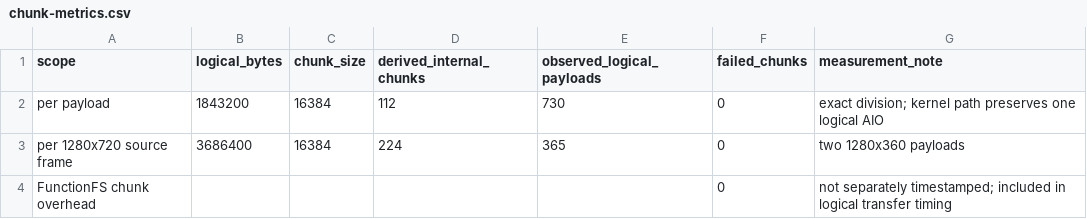
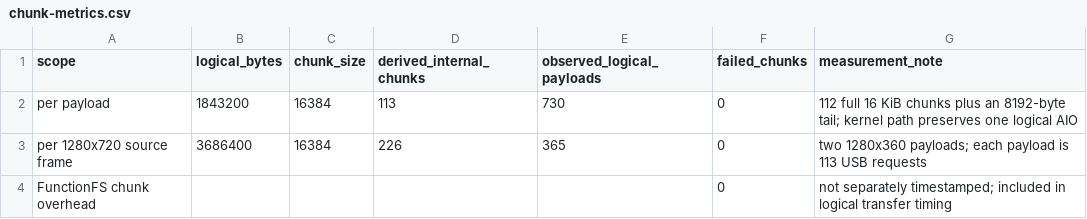
Before and after one commit to crorodriguezro/gud-gadget, a CSV file: evidence/xdisp-e1-fullframe-managed-scaling-20260823T223143Z/managed-1843200/chunk-metrics.csv, drawn as a sheet.

Commit message:
gud-gadget: package xdisp qualification evidence

```diff
--- a/evidence/xdisp-e1-fullframe-managed-scaling-20260823T223143Z/managed-1843200/chunk-metrics.csv
+++ b/evidence/xdisp-e1-fullframe-managed-scaling-20260823T223143Z/managed-1843200/chunk-metrics.csv
@@ -1,4 +1,4 @@
 scope,logical_bytes,chunk_size,derived_internal_chunks,observed_logical_payloads,failed_chunks,measurement_note
-per payload,1843200,16384,112,730,0,exact division; kernel path preserves one logical AIO
-per 1280x720 source frame,3686400,16384,224,365,0,two 1280x360 payloads
+per payload,1843200,16384,113,730,0,112 full 16 KiB chunks plus an 8192-byte tail; kernel path preserves one logical AIO
+per 1280x720 source frame,3686400,16384,226,365,0,two 1280x360 payloads; each payload is 113 USB requests
 FunctionFS chunk overhead,,,,,0,not separately timestamped; included in logical transfer timing
```
Also changed, not shown: evidence/xdisp-e1-fullframe-managed-scaling-20260823T223143Z/direct/chunk-summary.csv, evidence/xdisp-e1-fullframe-managed-scaling-20260823T223143Z/managed-1843200/frame-breakdown.csv, 6 other files.
